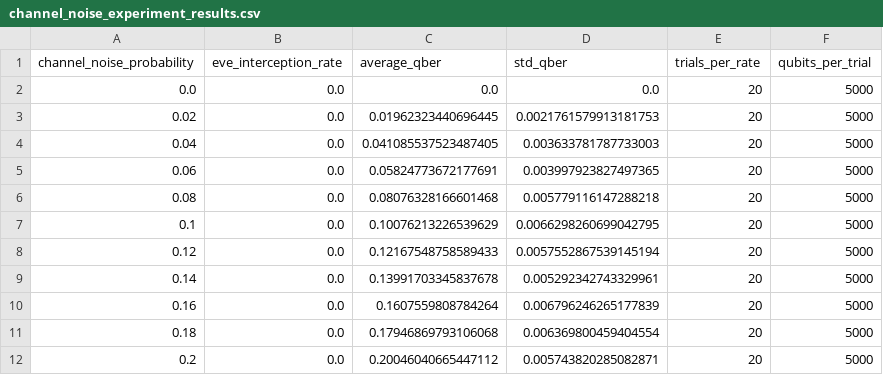
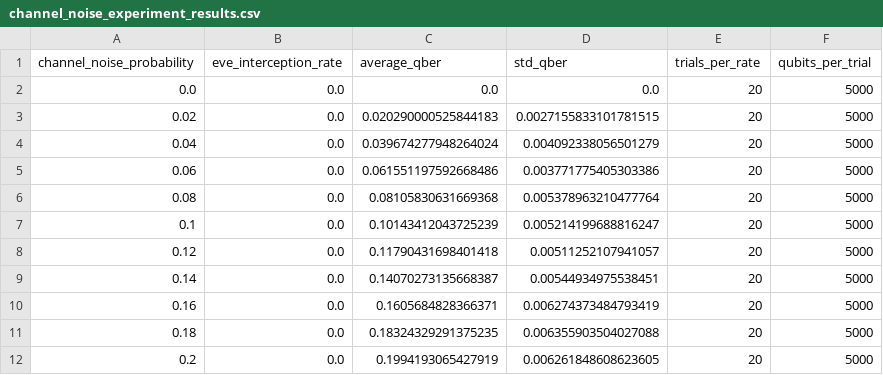
Before and after one commit to Shivansh0x/quantum-safe-communication-explorer, a CSV file: results/channel_noise_experiment_results.csv, drawn as a sheet.

```diff
--- a/results/channel_noise_experiment_results.csv
+++ b/results/channel_noise_experiment_results.csv
@@ -2,11 +2,11 @@ channel_noise_probability,eve_interception_rate,average_qber,std_qber,trials_per
 0.0,0.0,0.0,0.0,20,5000
-0.02,0.0,0.01962323440696445,0.0021761579913181753,20,5000
-0.04,0.0,0.041085537523487405,0.003633781787733003,20,5000
-0.06,0.0,0.05824773672177691,0.003997923827497365,20,5000
-0.08,0.0,0.08076328166601468,0.005779116147288218,20,5000
-0.1,0.0,0.10076213226539629,0.0066298260699042795,20,5000
-0.12,0.0,0.12167548758589433,0.0057552867539145194,20,5000
-0.14,0.0,0.13991703345837678,0.005292342743329961,20,5000
-0.16,0.0,0.1607559808784264,0.006796246265177839,20,5000
-0.18,0.0,0.17946869793106068,0.006369800459404554,20,5000
-0.2,0.0,0.20046040665447112,0.005743820285082871,20,5000
+0.02,0.0,0.020290000525844183,0.0027155833101781515,20,5000
+0.04,0.0,0.039674277948264024,0.004092338056501279,20,5000
+0.06,0.0,0.061551197592668486,0.003771775405303386,20,5000
+0.08,0.0,0.08105830631669368,0.005378963210477764,20,5000
+0.1,0.0,0.10143412043725239,0.005214199688816247,20,5000
+0.12,0.0,0.11790431698401418,0.00511252107941057,20,5000
+0.14,0.0,0.14070273135668387,0.00544934975538451,20,5000
+0.16,0.0,0.1605684828366371,0.006274373484793419,20,5000
+0.18,0.0,0.18324329291375235,0.006355903504027088,20,5000
+0.2,0.0,0.1994193065427919,0.006261848608623605,20,5000
```
Also changed, not shown: results/eve_noise_comparison_results.csv, results/ibm_hardware_results.csv, 14 other files.
